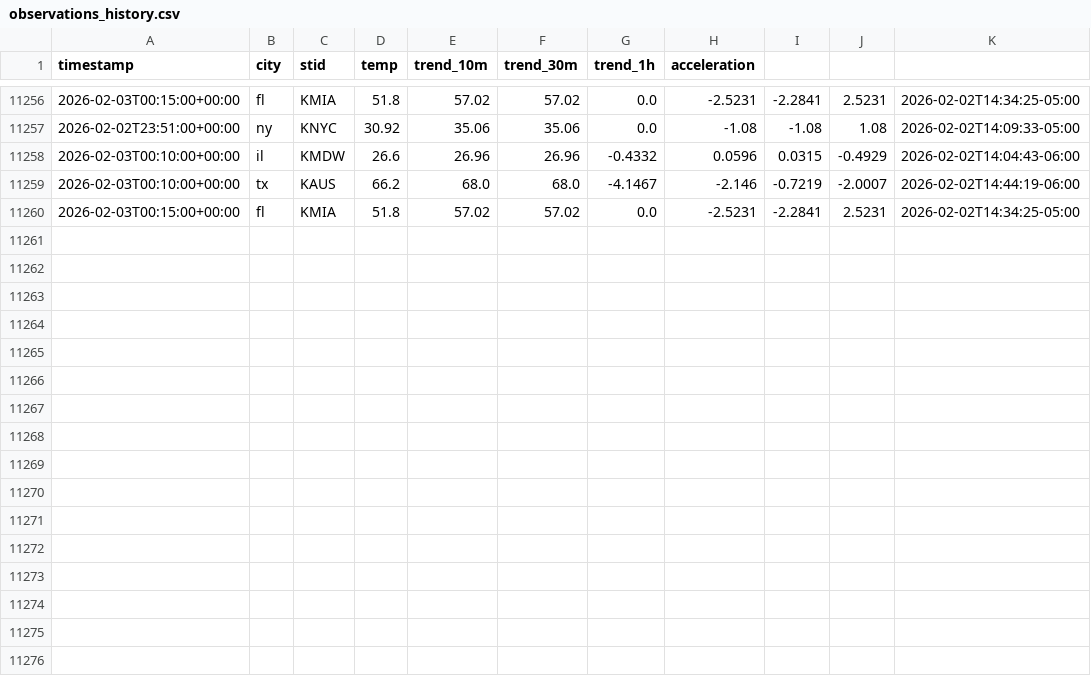
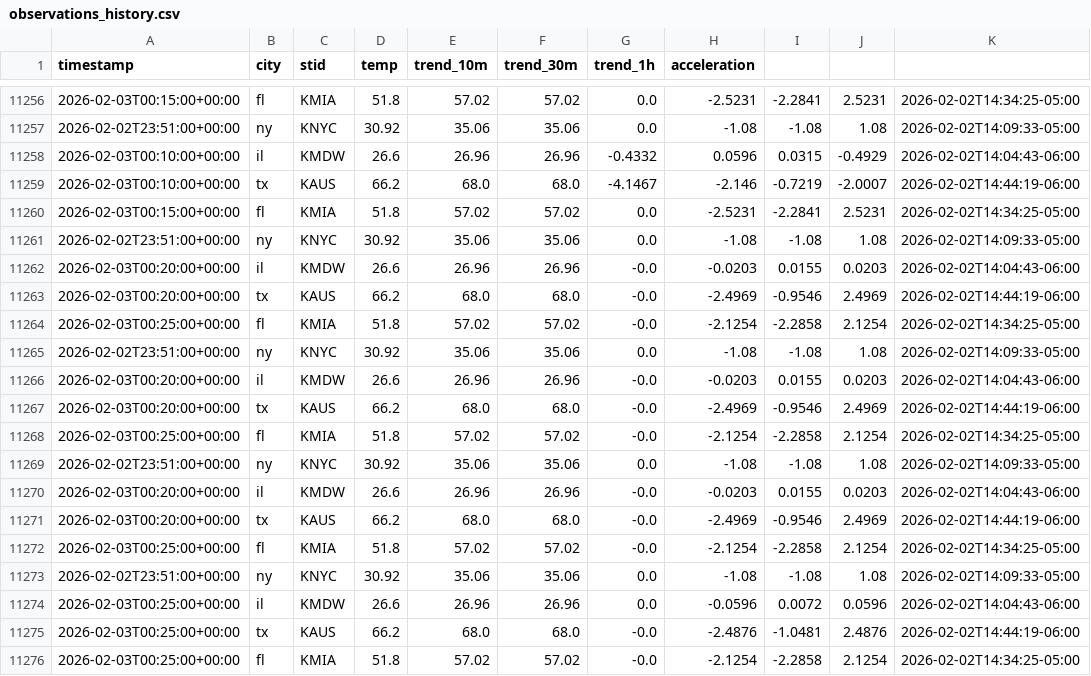
Before and after one commit to JHenzi/weatherbots, a CSV file: Data/observations_history.csv, drawn as a sheet; only a part is shown, gaps mark what is left out; the diff names each change by its address in the sheet, - before the commit and + after, or states it on an @@ line.

```diff
--- a/Data/observations_history.csv
+++ b/Data/observations_history.csv
+row 11261: 2026-02-02T23:51:00+00:00 | ny | KNYC | 30.92 | 35.06 | 35.06 | 0.0 | -1.08 | -1.08 | 1.08 | 2026-02-02T14:09:33-05:00
+row 11262: 2026-02-03T00:20:00+00:00 | il | KMDW | 26.6 | 26.96 | 26.96 | -0.0 | -0.0203 | 0.0155 | 0.0203 | 2026-02-02T14:04:43-06:00
+row 11263: 2026-02-03T00:20:00+00:00 | tx | KAUS | 66.2 | 68.0 | 68.0 | -0.0 | -2.4969 | -0.9546 | 2.4969 | 2026-02-02T14:44:19-06:00
+row 11264: 2026-02-03T00:25:00+00:00 | fl | KMIA | 51.8 | 57.02 | 57.02 | -0.0 | -2.1254 | -2.2858 | 2.1254 | 2026-02-02T14:34:25-05:00
+row 11265: 2026-02-02T23:51:00+00:00 | ny | KNYC | 30.92 | 35.06 | 35.06 | 0.0 | -1.08 | -1.08 | 1.08 | 2026-02-02T14:09:33-05:00
+row 11266: 2026-02-03T00:20:00+00:00 | il | KMDW | 26.6 | 26.96 | 26.96 | -0.0 | -0.0203 | 0.0155 | 0.0203 | 2026-02-02T14:04:43-06:00
+row 11267: 2026-02-03T00:20:00+00:00 | tx | KAUS | 66.2 | 68.0 | 68.0 | -0.0 | -2.4969 | -0.9546 | 2.4969 | 2026-02-02T14:44:19-06:00
+row 11268: 2026-02-03T00:25:00+00:00 | fl | KMIA | 51.8 | 57.02 | 57.02 | -0.0 | -2.1254 | -2.2858 | 2.1254 | 2026-02-02T14:34:25-05:00
+row 11269: 2026-02-02T23:51:00+00:00 | ny | KNYC | 30.92 | 35.06 | 35.06 | 0.0 | -1.08 | -1.08 | 1.08 | 2026-02-02T14:09:33-05:00
+row 11270: 2026-02-03T00:20:00+00:00 | il | KMDW | 26.6 | 26.96 | 26.96 | -0.0 | -0.0203 | 0.0155 | 0.0203 | 2026-02-02T14:04:43-06:00
+row 11271: 2026-02-03T00:20:00+00:00 | tx | KAUS | 66.2 | 68.0 | 68.0 | -0.0 | -2.4969 | -0.9546 | 2.4969 | 2026-02-02T14:44:19-06:00
+row 11272: 2026-02-03T00:25:00+00:00 | fl | KMIA | 51.8 | 57.02 | 57.02 | -0.0 | -2.1254 | -2.2858 | 2.1254 | 2026-02-02T14:34:25-05:00
+row 11273: 2026-02-02T23:51:00+00:00 | ny | KNYC | 30.92 | 35.06 | 35.06 | 0.0 | -1.08 | -1.08 | 1.08 | 2026-02-02T14:09:33-05:00
+row 11274: 2026-02-03T00:25:00+00:00 | il | KMDW | 26.6 | 26.96 | 26.96 | 0.0 | -0.0596 | 0.0072 | 0.0596 | 2026-02-02T14:04:43-06:00
+row 11275: 2026-02-03T00:25:00+00:00 | tx | KAUS | 66.2 | 68.0 | 68.0 | -0.0 | -2.4876 | -1.0481 | 2.4876 | 2026-02-02T14:44:19-06:00
+row 11276: 2026-02-03T00:25:00+00:00 | fl | KMIA | 51.8 | 57.02 | 57.02 | -0.0 | -2.1254 | -2.2858 | 2.1254 | 2026-02-02T14:34:25-05:00
```
Also changed, not shown: 3 other files.
